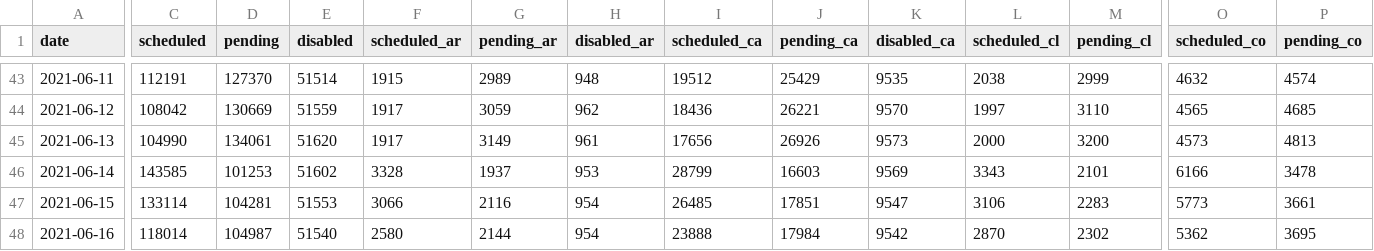
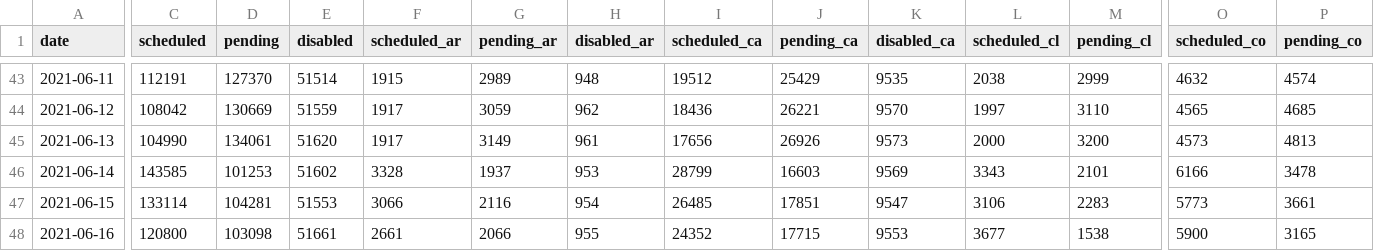
Before and after one commit to 3dgiordano/covid-19-uy-vacc-data, a CSV file: data/Schedule.csv, drawn as a sheet; only a part is shown, gaps mark what is left out; the diff covers the shown part only; the diff names each change by its address in the sheet, - before the commit and + after, or states it on an @@ line.

```diff
--- a/data/Schedule.csv
+++ b/data/Schedule.csv
-C48 (scheduled): 118014
+C48 (scheduled): 120800
-D48 (pending): 104987
+D48 (pending): 103098
-E48 (disabled): 51540
+E48 (disabled): 51661
-F48 (scheduled_ar): 2580
+F48 (scheduled_ar): 2661
-G48 (pending_ar): 2144
+G48 (pending_ar): 2066
-H48 (disabled_ar): 954
+H48 (disabled_ar): 955
-I48 (scheduled_ca): 23888
+I48 (scheduled_ca): 24352
-J48 (pending_ca): 17984
+J48 (pending_ca): 17715
-K48 (disabled_ca): 9542
+K48 (disabled_ca): 9553
-L48 (scheduled_cl): 2870
+L48 (scheduled_cl): 3677
-M48 (pending_cl): 2302
+M48 (pending_cl): 1538
-O48 (scheduled_co): 5362
+O48 (scheduled_co): 5900
-P48 (pending_co): 3695
+P48 (pending_co): 3165
```
Also changed, not shown: 42 edited cells elsewhere in this file, 6 other files.
